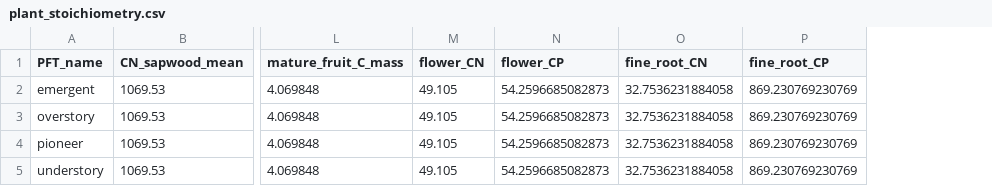
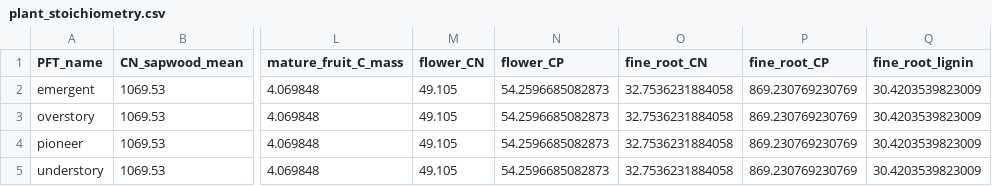
Before and after one commit to ImperialCollegeLondon/ve_data_science, a CSV file: data/derived/plant/traits_data/plant_stoichiometry.csv, drawn as a sheet; only a part is shown, gaps mark what is left out; the diff names each change by its address in the sheet, - before the commit and + after, or states it on an @@ line.

```diff
--- a/data/derived/plant/traits_data/plant_stoichiometry.csv
+++ b/data/derived/plant/traits_data/plant_stoichiometry.csv
+column Q (fine_root_lignin), rows 2-5: all 30.4203539823009
```
Also changed, not shown: 1 other file.
